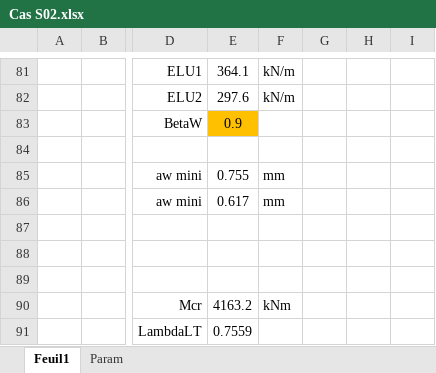
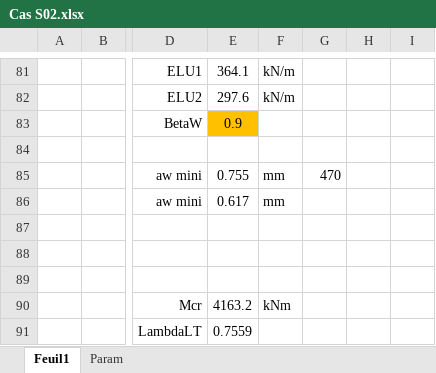
Before and after one commit to pomartin-cticm/ABCPMX, an Excel workbook: Manuel Validation/CAS S02/Cas S02.xlsx, sheet Feuil1, drawn as a sheet; only a part is shown, gaps mark what is left out; values as stored, in another font and other column widths than the file's, no borders; the diff names each change by its address in the sheet, - before the commit and + after, or states it on an @@ line.

```diff
--- a/Manuel Validation/CAS S02/Cas S02.xlsx (sheet Feuil1)
+++ b/Manuel Validation/CAS S02/Cas S02.xlsx (sheet Feuil1)
-G85: (empty)
+G85: 470
```
Also changed, not shown: Manuel Validation/CAS S03/Cas S03.xlsx, 8 other files.
